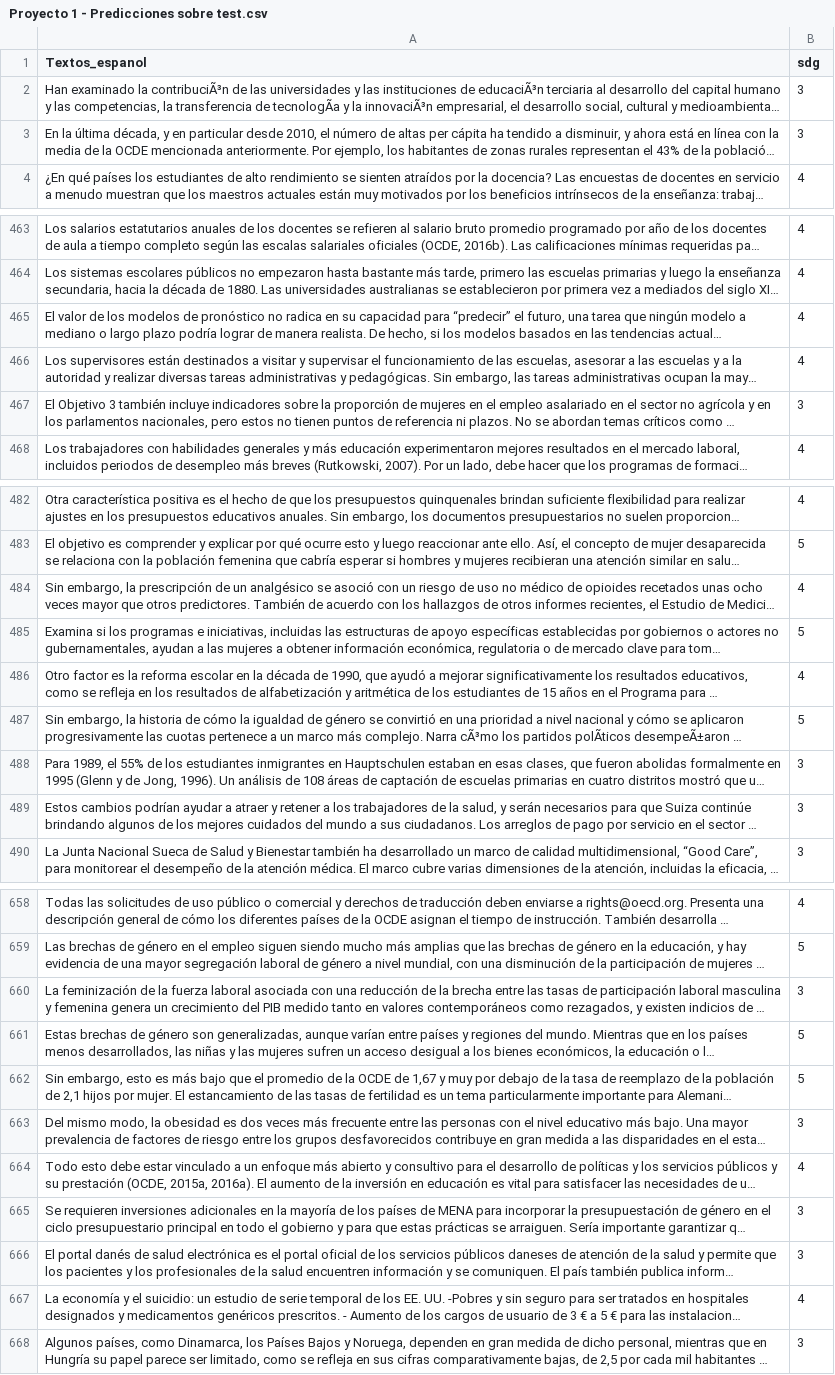
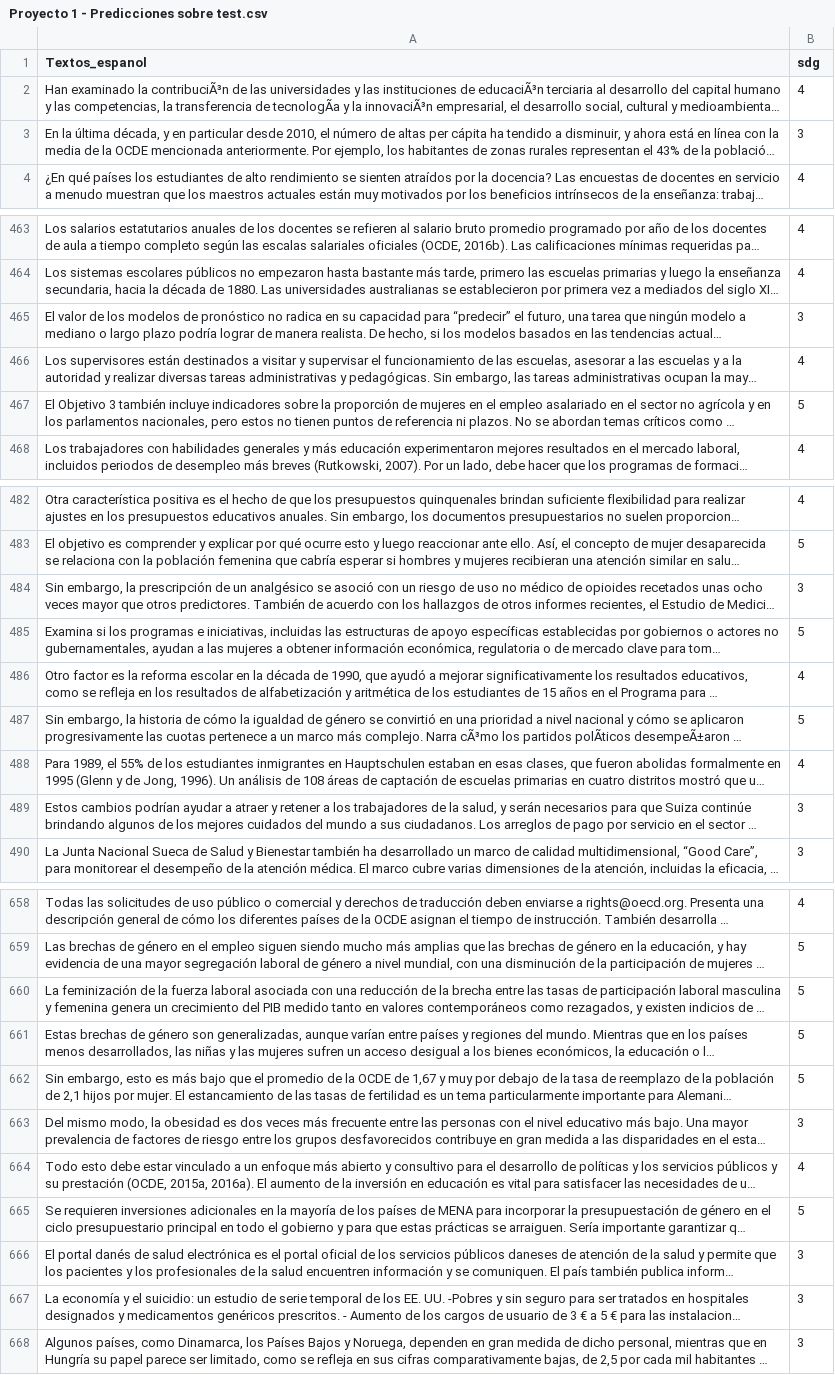
Before and after one commit to ddi4z/Proyecto-inteligencia-de-negocios, a CSV file: Proyecto 1 - Predicciones sobre test.csv, drawn as a sheet; only a part is shown, gaps mark what is left out; long unchanged cells end in …; the diff covers the shown part only; the diff names each change by its address in the sheet, - before the commit and + after, or states it on an @@ line.

```diff
--- a/Proyecto 1 - Predicciones sobre test.csv
+++ b/Proyecto 1 - Predicciones sobre test.csv
-B2 (sdg): 3
+B2 (sdg): 4
-B465 (sdg): 4
+B465 (sdg): 3
-B467 (sdg): 3
+B467 (sdg): 5
-B484 (sdg): 4
+B484 (sdg): 3
-B488 (sdg): 3
+B488 (sdg): 4
-B660 (sdg): 3
+B660 (sdg): 5
-B665 (sdg): 3
+B665 (sdg): 5
-B667 (sdg): 4
+B667 (sdg): 3
```
Also changed, not shown: 28 edited cells elsewhere in this file, 1 other file.
